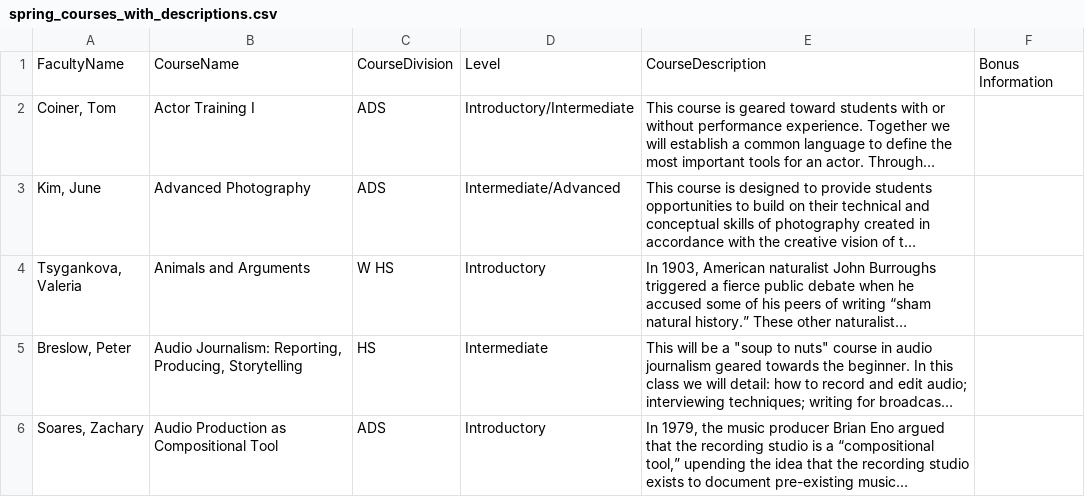
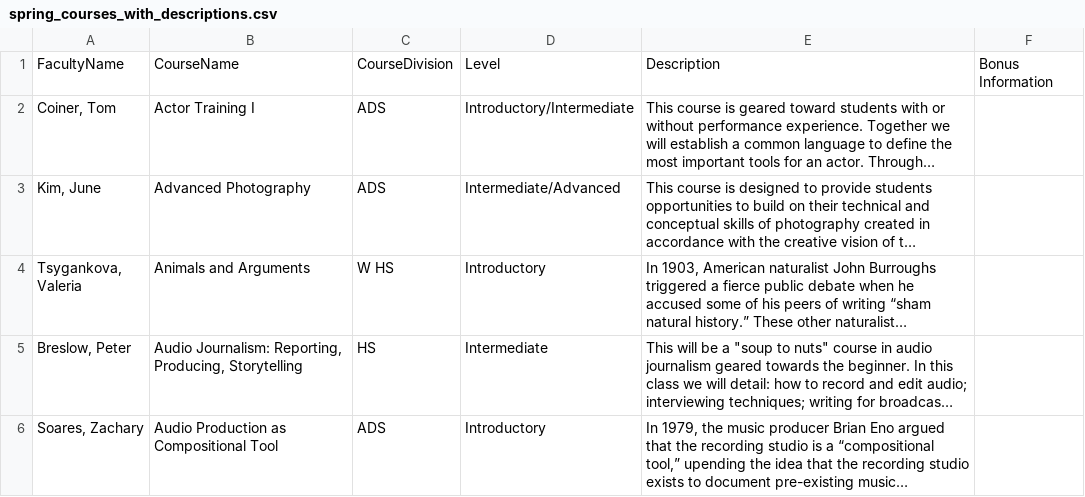
Before and after one commit to dpfeldman/dpfeldman.github.io, a CSV file: Courses/spring_courses_with_descriptions.csv, drawn as a sheet; only a part is shown; long unchanged cells end in …; the diff names each change by its address in the sheet, - before the commit and + after, or states it on an @@ line.

Commit message:
Change column title 'CourseDescription' to 'Description'

```diff
--- a/Courses/spring_courses_with_descriptions.csv
+++ b/Courses/spring_courses_with_descriptions.csv
-E1: CourseDescription
+E1: Description
```
